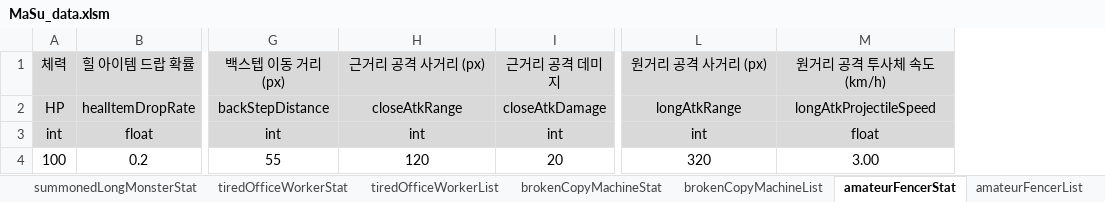
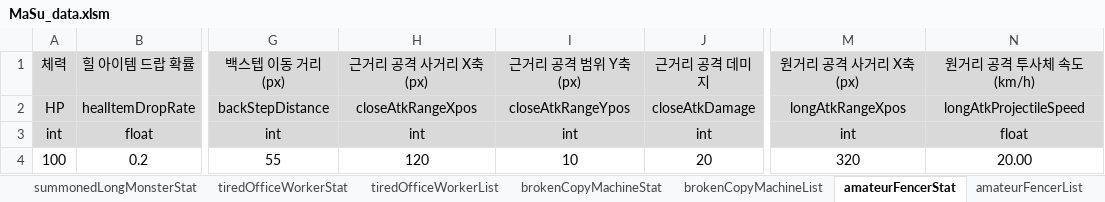
Before and after one commit to kimi5231/B1A2_project1_data, an Excel workbook: data/MaSu_data.xlsm, sheet amateurFencerStat, drawn as a sheet; only a part is shown, gaps mark what is left out; values as stored, in another font and other column widths than the file's, no borders; addresses are those after the commit; the diff names each change by its address in the sheet, - before the commit and + after, or states it on an @@ line.

Commit message:
일부 몬스터의 Stat.csv에 공격 세로(y축) 범위 추가
summonedCloseMonster, tow, af의 Stat.csv에 '공격 세로(y축) 범위' 열 추가

```diff
--- a/data/MaSu_data.xlsm (sheet amateurFencerStat)
+++ b/data/MaSu_data.xlsm (sheet amateurFencerStat)
+column I, rows 1-4: 근거리 공격 범위 Y축 (px) | closeAtkRangeYpos | int | 10
-H1: 근거리 공격 사거리 (px)
+H1: 근거리 공격 사거리 X축 (px)
-M1: 원거리 공격 사거리 (px)
+M1: 원거리 공격 사거리 X축 (px)
-H2: closeAtkRange
+H2: closeAtkRangeXpos
-M2: longAtkRange
+M2: longAtkRangeXpos
-N4: 3.00
+N4: 20.00
```
Also changed, not shown: sheet summonedCloseMonsterStat, sheet tiredOfficeWorkerStat, sheet brokenCopyMachineStat, 4 other files.
